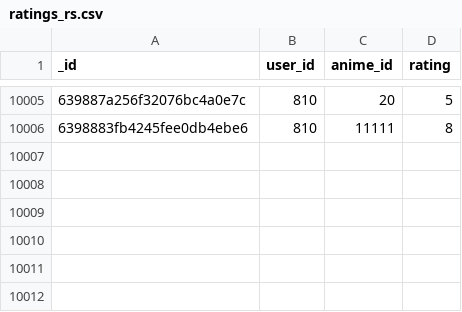
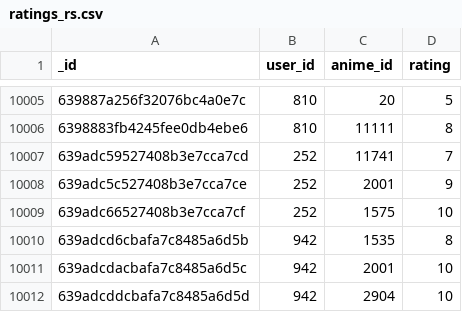
Before and after one commit to kounen/Anifind, a CSV file: server/database/ratings_rs.csv, drawn as a sheet; only a part is shown, gaps mark what is left out.

```diff
--- a/server/database/ratings_rs.csv
+++ b/server/database/ratings_rs.csv
@@ -10006 +10006,7 @@ _id,user_id,anime_id,rating
 6398883fb4245fee0db4ebe6,810,11111,8
+639adc59527408b3e7cca7cd,252,11741,7
+639adc5c527408b3e7cca7ce,252,2001,9
+639adc66527408b3e7cca7cf,252,1575,10
+639adcd6cbafa7c8485a6d5b,942,1535,8
+639adcdacbafa7c8485a6d5c,942,2001,10
+639adcddcbafa7c8485a6d5d,942,2904,10
```
Also changed, not shown: 5 other files.
